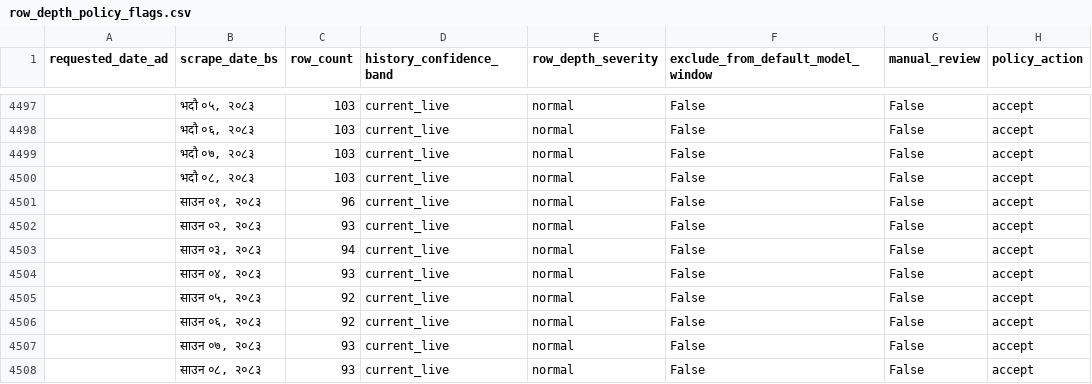
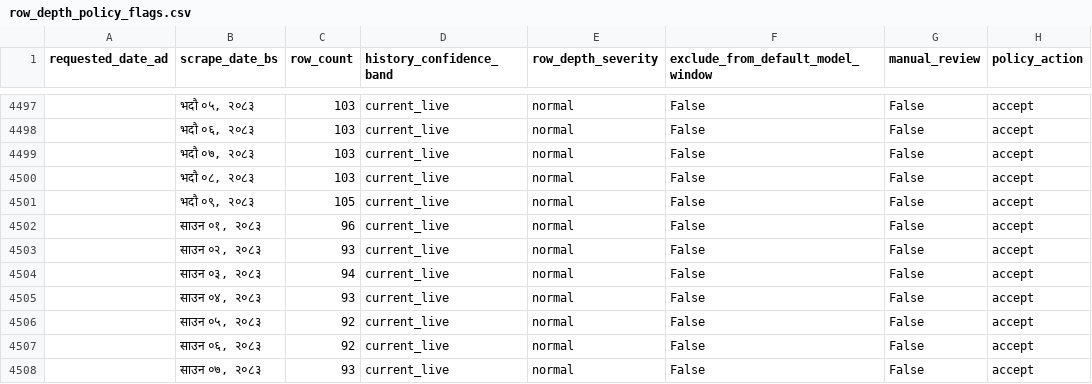
Before and after one commit to GaneshPokharel-tech/kalimati-saathi, a CSV file: data/processed/row_depth_policy_flags.csv, drawn as a sheet; only a part is shown, gaps mark what is left out; the shorter side is filled out with more unchanged rows; the diff names each change by its address in the sheet, - before the commit and + after, or states it on an @@ line.

```diff
--- a/data/processed/row_depth_policy_flags.csv
+++ b/data/processed/row_depth_policy_flags.csv
+row 4501:  | भदौ ०९, २०८३ | 105 | current_live | normal | False | False | accept
```
Also changed, not shown: data/processed/commodity_name_counts.csv, data/processed/commodity_normalization_fuzzy_pairs.csv, 8 other files.
